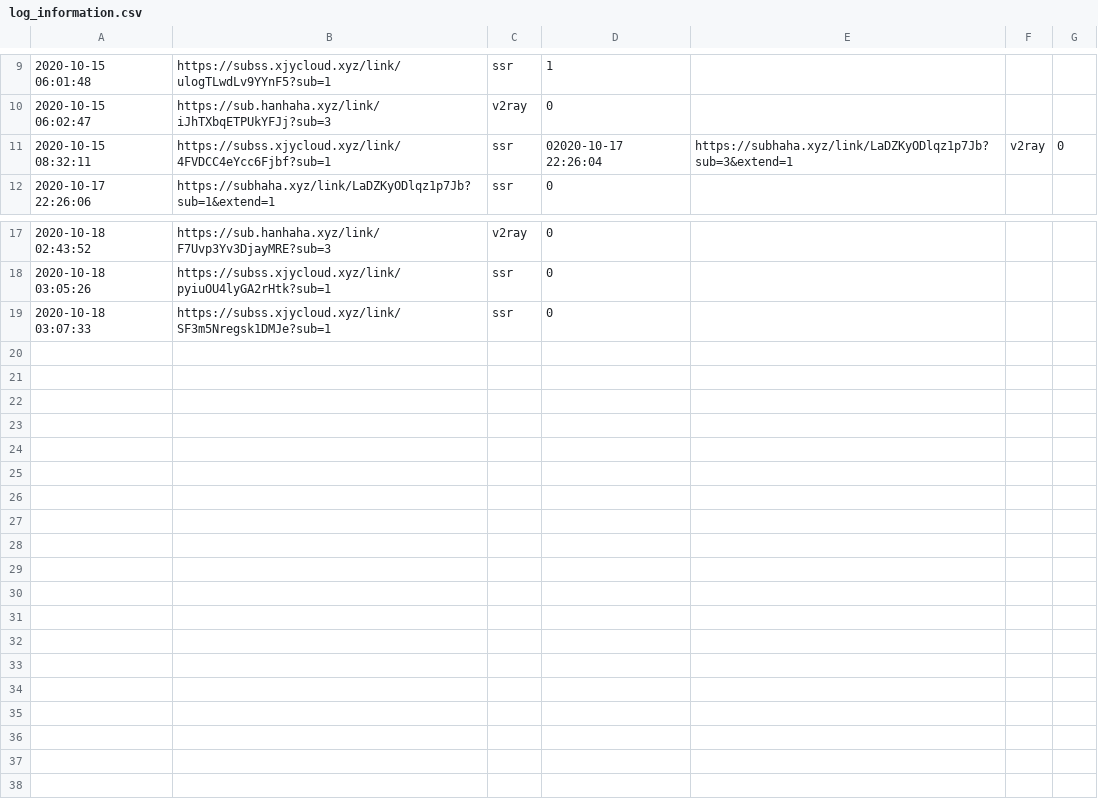
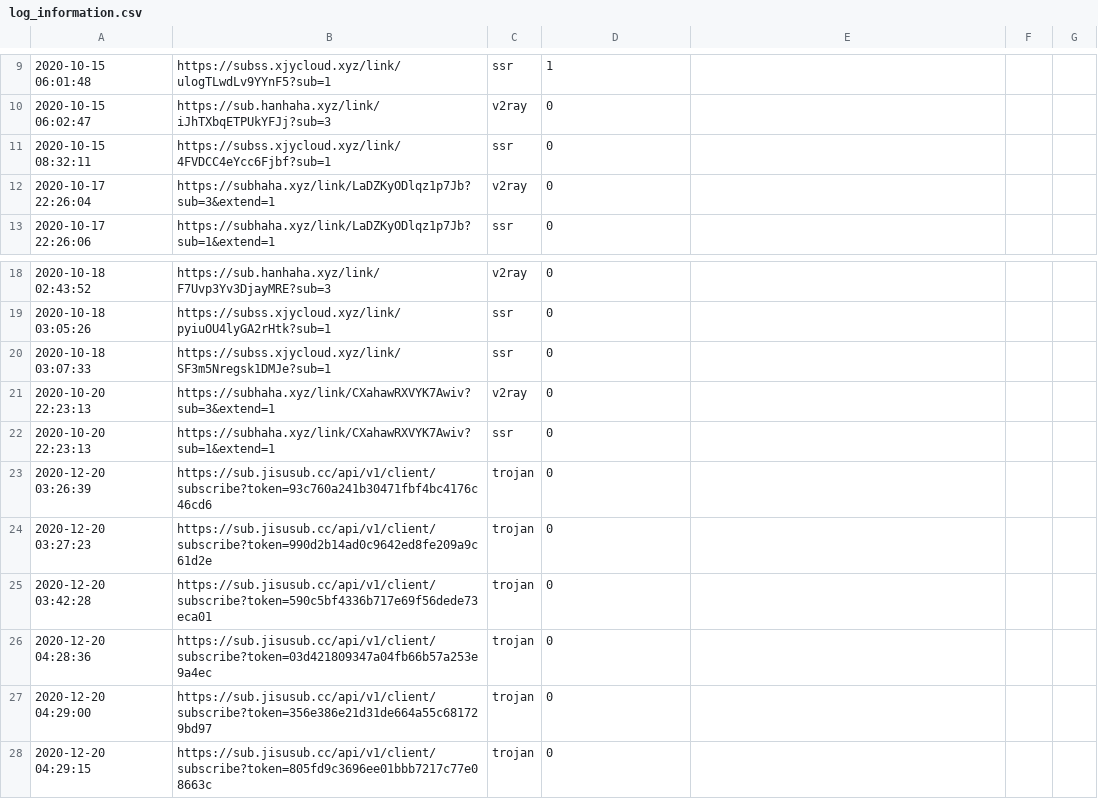
Before and after one commit to yzjmxy/V2RayCloudSpider, a CSV file: V2RaycSpider0925/dataBase/log_information.csv, drawn as a sheet; only a part is shown, gaps mark what is left out.

```diff
--- a/V2RaycSpider0925/dataBase/log_information.csv
+++ b/V2RaycSpider0925/dataBase/log_information.csv
@@ -10,3 +10,4 @@
 2020-10-15 06:02:47,https://sub.hanhaha.xyz/link/iJhTXbqETPUkYFJj?sub=3,v2ray,0
-2020-10-15 08:32:11,https://subss.xjycloud.xyz/link/4FVDCC4eYcc6Fjbf?sub=1,ssr,02020-10-17 22:26:04,https://subhaha.xyz/link/LaDZKyODlqz1p7Jb?sub=3&extend=1,v2ray,0
+2020-10-15 08:32:11,https://subss.xjycloud.xyz/link/4FVDCC4eYcc6Fjbf?sub=1,ssr,0
+2020-10-17 22:26:04,https://subhaha.xyz/link/LaDZKyODlqz1p7Jb?sub=3&extend=1,v2ray,0
 2020-10-17 22:26:06,https://subhaha.xyz/link/LaDZKyODlqz1p7Jb?sub=1&extend=1,ssr,0
@@ -19 +20,9 @@
 2020-10-18 03:07:33,https://subss.xjycloud.xyz/link/SF3m5Nregsk1DMJe?sub=1,ssr,0
+2020-10-20 22:23:13,https://subhaha.xyz/link/CXahawRXVYK7Awiv?sub=3&extend=1,v2ray,0
+2020-10-20 22:23:13,https://subhaha.xyz/link/CXahawRXVYK7Awiv?sub=1&extend=1,ssr,0
+2020-12-20 03:26:39,https://sub.jisusub.cc/api/v1/client/subscribe?token=93c760a241b30471fbf4bc4176c46cd6,trojan,0
+2020-12-20 03:27:23,https://sub.jisusub.cc/api/v1/client/subscribe?token=990d2b14ad0c9642ed8fe209a9c61d2e,trojan,0
+2020-12-20 03:42:28,https://sub.jisusub.cc/api/v1/client/subscribe?token=590c5bf4336b717e69f56dede73eca01,trojan,0
+2020-12-20 04:28:36,https://sub.jisusub.cc/api/v1/client/subscribe?token=03d421809347a04fb66b57a253e9a4ec,trojan,0
+2020-12-20 04:29:00,https://sub.jisusub.cc/api/v1/client/subscribe?token=356e386e21d31de664a55c681729bd97,trojan,0
+2020-12-20 04:29:15,https://sub.jisusub.cc/api/v1/client/subscribe?token=805fd9c3696ee01bbb7217c77e08663c,trojan,0
```
Also changed, not shown: 26 other files.
